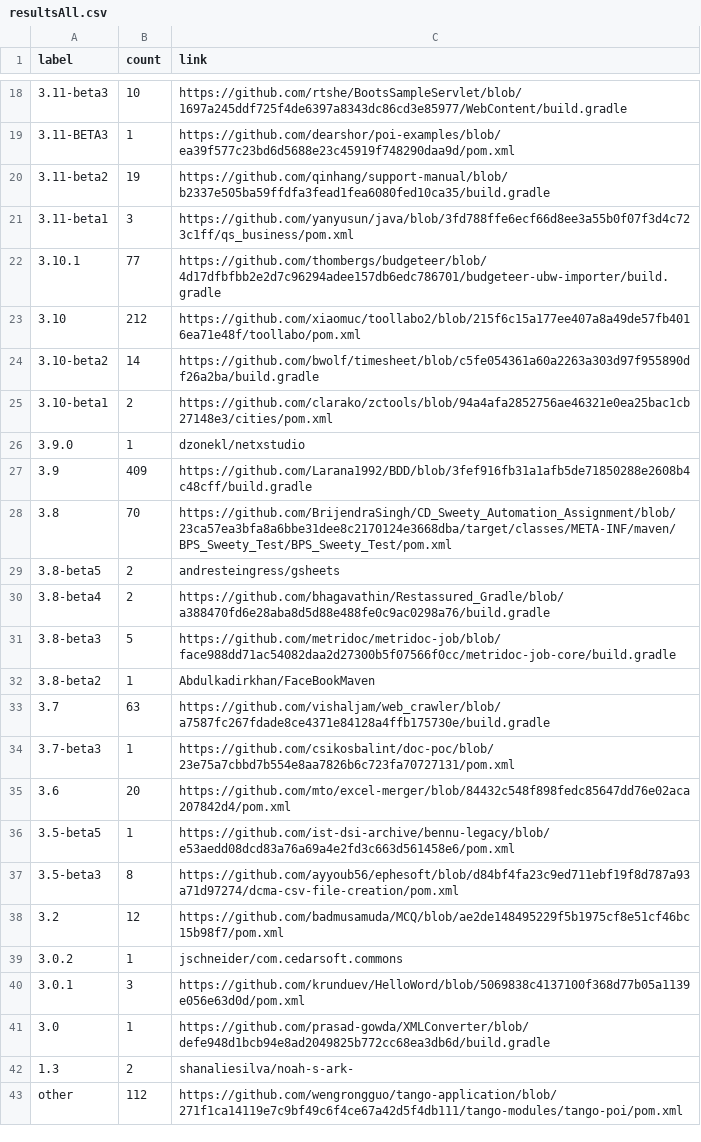
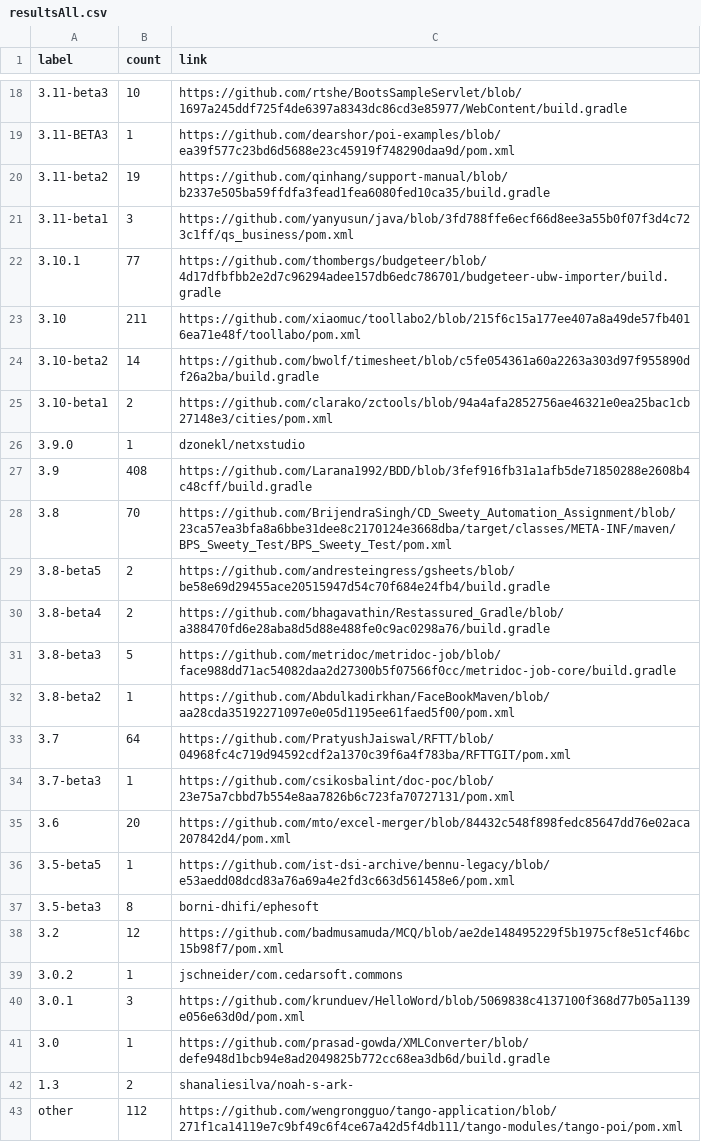
Before and after one commit to centic9/github-version-statistics, a CSV file: docs/resultsAll.csv, drawn as a sheet; only a part is shown, gaps mark what is left out; the diff covers the shown part only.

```diff
--- a/docs/resultsAll.csv
+++ b/docs/resultsAll.csv
@@ -22,3 +22,3 @@ label,count,link
 3.10.1,77,https://github.com/thombergs/budgeteer/blob/4d17dfbfbb2e2d7c96294adee157db6edc786701/budgeteer-ubw-importer/build.gradle
-3.10,212,https://github.com/xiaomuc/toollabo2/blob/215f6c15a177ee407a8a49de57fb4016ea71e48f/toollabo/pom.xml
+3.10,211,https://github.com/xiaomuc/toollabo2/blob/215f6c15a177ee407a8a49de57fb4016ea71e48f/toollabo/pom.xml
 3.10-beta2,14,https://github.com/bwolf/timesheet/blob/c5fe054361a60a2263a303d97f955890df26a2ba/build.gradle
@@ -26,9 +26,9 @@ label,count,link
 3.9.0,1,dzonekl/netxstudio
-3.9,409,https://github.com/Larana1992/BDD/blob/3fef916fb31a1afb5de71850288e2608b4c48cff/build.gradle
+3.9,408,https://github.com/Larana1992/BDD/blob/3fef916fb31a1afb5de71850288e2608b4c48cff/build.gradle
 3.8,70,https://github.com/BrijendraSingh/CD_Sweety_Automation_Assignment/blob/23ca57ea3bfa8a6bbe31dee8c2170124e3668dba/target/classes/META-INF/maven/BPS_Sweety_Test/BPS_Sweety_Test/pom.xml
-3.8-beta5,2,andresteingress/gsheets
+3.8-beta5,2,https://github.com/andresteingress/gsheets/blob/be58e69d29455ace20515947d54c70f684e24fb4/build.gradle
 3.8-beta4,2,https://github.com/bhagavathin/Restassured_Gradle/blob/a388470fd6e28aba8d5d88e488fe0c9ac0298a76/build.gradle
 3.8-beta3,5,https://github.com/metridoc/metridoc-job/blob/face988dd71ac54082daa2d27300b5f07566f0cc/metridoc-job-core/build.gradle
-3.8-beta2,1,Abdulkadirkhan/FaceBookMaven
-3.7,63,https://github.com/vishaljam/web_crawler/blob/a7587fc267fdade8ce4371e84128a4ffb175730e/build.gradle
+3.8-beta2,1,https://github.com/Abdulkadirkhan/FaceBookMaven/blob/aa28cda35192271097e0e05d1195ee61faed5f00/pom.xml
+3.7,64,https://github.com/PratyushJaiswal/RFTT/blob/04968fc4c719d94592cdf2a1370c39f6a4f783ba/RFTTGIT/pom.xml
 3.7-beta3,1,https://github.com/csikosbalint/doc-poc/blob/23e75a7cbbd7b554e8aa7826b6c723fa70727131/pom.xml
@@ -36,3 +36,3 @@ label,count,link
 3.5-beta5,1,https://github.com/ist-dsi-archive/bennu-legacy/blob/e53aedd08dcd83a76a69a4e2fd3c663d561458e6/pom.xml
-3.5-beta3,8,https://github.com/ayyoub56/ephesoft/blob/d84bf4fa23c9ed711ebf19f8d787a93a71d97274/dcma-csv-file-creation/pom.xml
+3.5-beta3,8,borni-dhifi/ephesoft
 3.2,12,https://github.com/badmusamuda/MCQ/blob/ae2de148495229f5b1975cf8e51cf46bc15b98f7/pom.xml
```
Also changed, not shown: 4 edited cells elsewhere in this file, docs/_data/versionChanges.csv, docs/resultsCurrent.csv, 2 other files.
